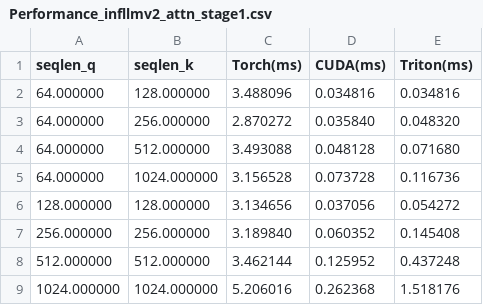
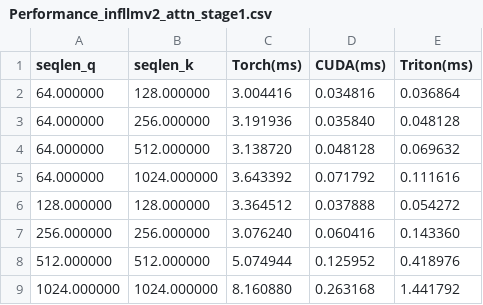
Before and after one commit to Yanguan619/unum_ops, a CSV file: benchmark/output/Performance_infllmv2_attn_stage1.csv, drawn as a sheet.

```diff
--- a/benchmark/output/Performance_infllmv2_attn_stage1.csv
+++ b/benchmark/output/Performance_infllmv2_attn_stage1.csv
@@ -1,9 +1,9 @@
 seqlen_q,seqlen_k,Torch(ms),CUDA(ms),Triton(ms)
-64.000000,128.000000,3.488096,0.034816,0.034816
-64.000000,256.000000,2.870272,0.035840,0.048320
-64.000000,512.000000,3.493088,0.048128,0.071680
-64.000000,1024.000000,3.156528,0.073728,0.116736
-128.000000,128.000000,3.134656,0.037056,0.054272
-256.000000,256.000000,3.189840,0.060352,0.145408
-512.000000,512.000000,3.462144,0.125952,0.437248
-1024.000000,1024.000000,5.206016,0.262368,1.518176
+64.000000,128.000000,3.004416,0.034816,0.036864
+64.000000,256.000000,3.191936,0.035840,0.048128
+64.000000,512.000000,3.138720,0.048128,0.069632
+64.000000,1024.000000,3.643392,0.071792,0.111616
+128.000000,128.000000,3.364512,0.037888,0.054272
+256.000000,256.000000,3.076240,0.060416,0.143360
+512.000000,512.000000,5.074944,0.125952,0.418976
+1024.000000,1024.000000,8.160880,0.263168,1.441792
```
Also changed, not shown: benchmark/output/Performance_get_block_table.csv, benchmark/output/Performance_max_pooling_1d.csv, 18 other files.
